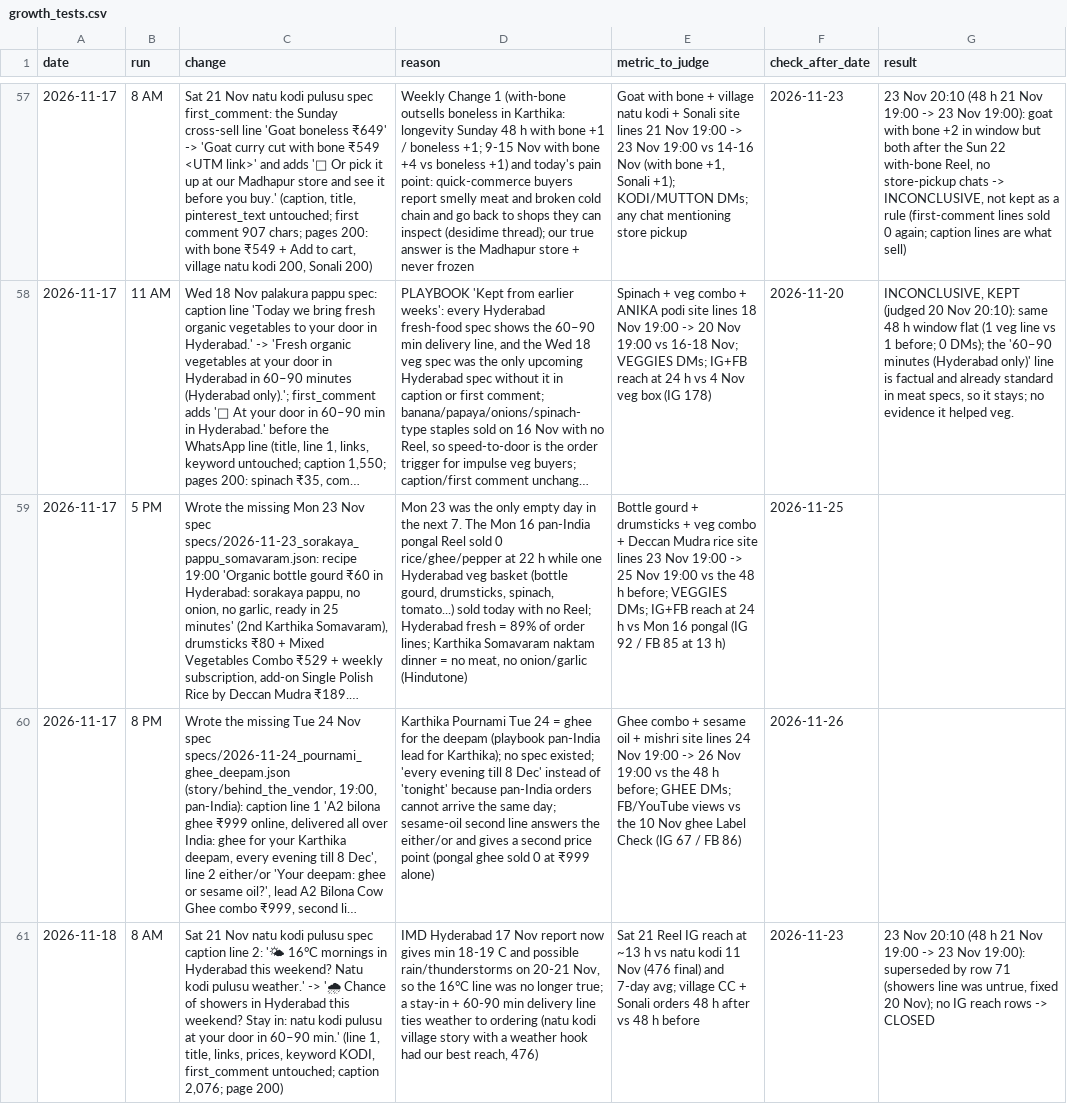
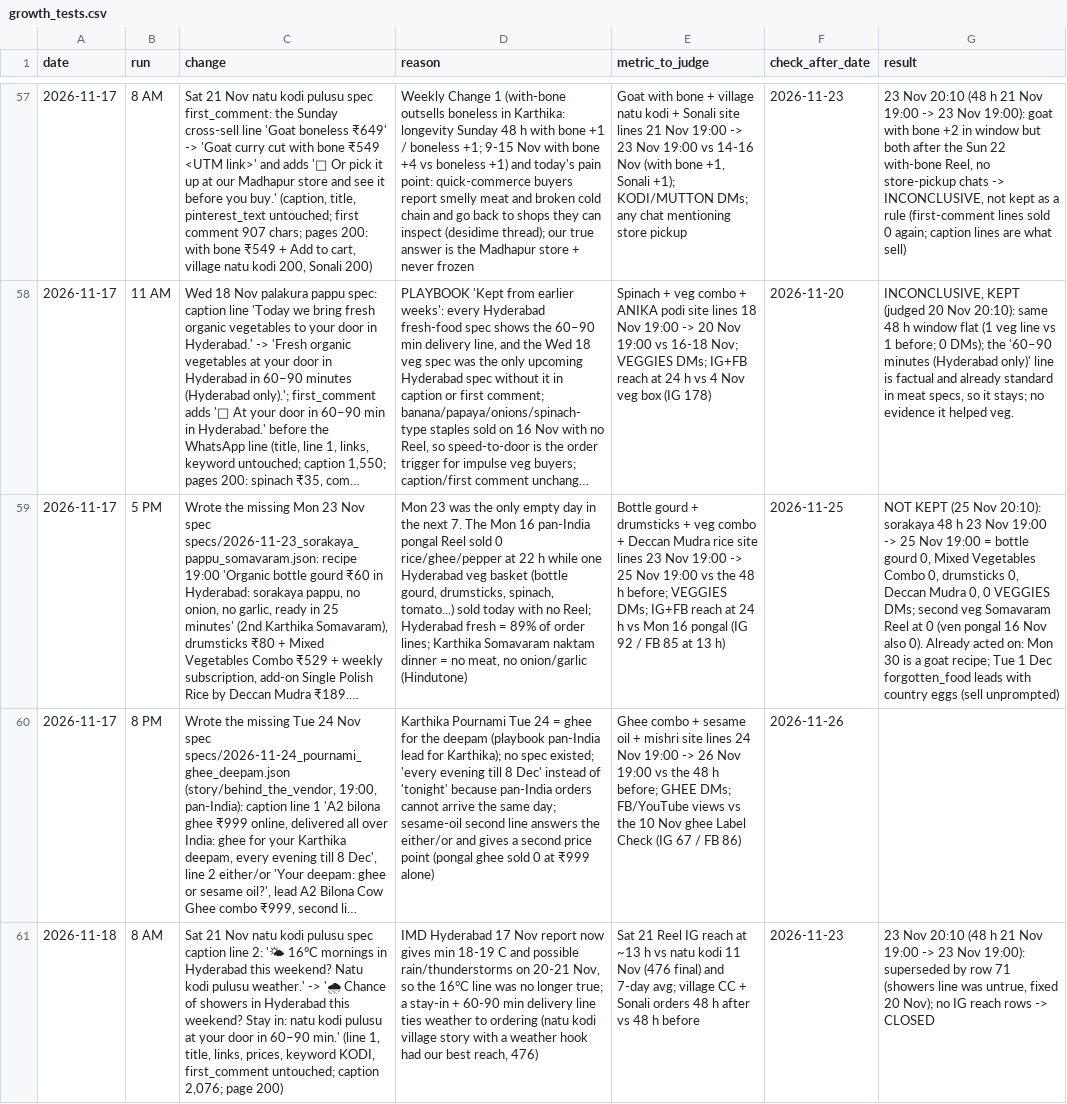
Before and after one commit to gjsgopi-dev/pureorganiczone-reels, a CSV file: insights/growth_tests.csv, drawn as a sheet; only a part is shown, gaps mark what is left out; long unchanged cells end in …; the diff covers the shown part only; the diff names each change by its address in the sheet, - before the commit and + after, or states it on an @@ line.

```diff
--- a/insights/growth_tests.csv
+++ b/insights/growth_tests.csv
-G59 (result): (empty)
+G59 (result): NOT KEPT (25 Nov 20:10): sorakaya 48 h 23 Nov 19:00 -> 25 Nov 19:00 = bottle gourd 0, Mixed Vegetables Combo 0, drumsticks 0, Deccan Mudra 0, 0 VEGGIES DMs; second veg Somavaram Reel at 0 (ven pongal 16 Nov also 0). Already acted on: Mon 30 is a goat recipe; Tue 1 Dec forgotten_food leads with country eggs (sell unprompted)
```
Also changed, not shown: 1 added row and 1 edited cell elsewhere in this file, insights/customer_feedback.csv, insights/reel_sales.csv, 3 other files.
